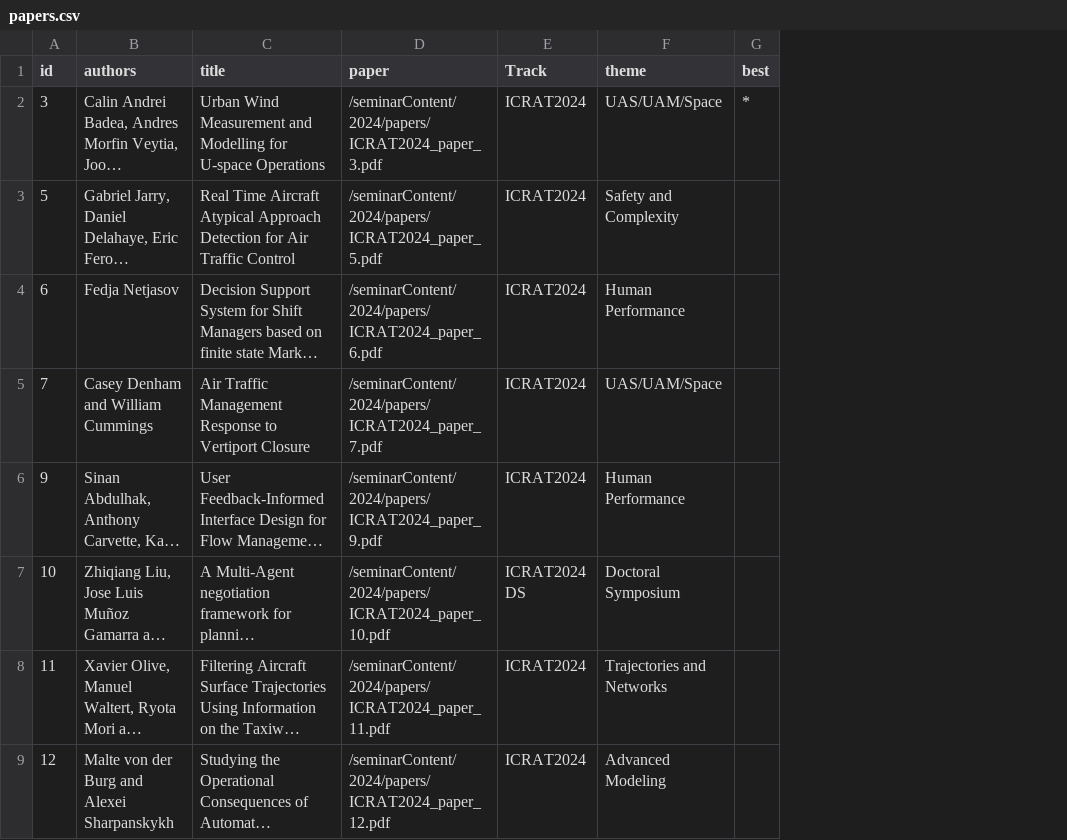
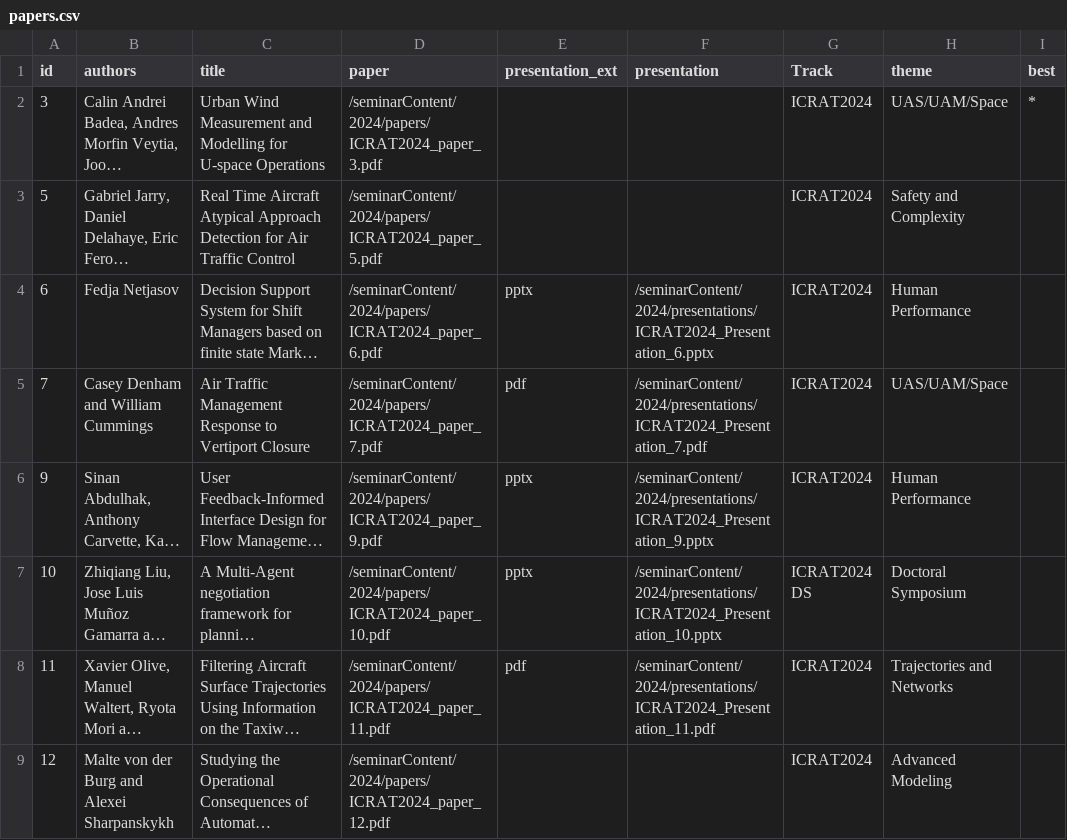
Before and after one commit to icrat-org/lektor-icrat-org, a CSV file: content/previous-conferences/11th-international-conference/papers/papers.csv, drawn as a sheet; only a part is shown; long unchanged cells end in …; the diff names each change by its address in the sheet, - before the commit and + after, or states it on an @@ line.

```diff
--- a/content/previous-conferences/11th-international-conference/papers/papers.csv
+++ b/content/previous-conferences/11th-international-conference/papers/papers.csv
+column E (presentation_ext), rows 4-8: pptx | pdf | pptx | pptx | pdf
+column F (presentation), rows 4-8: /seminarContent/2024/presentations/ICRAT2024_Presentation_6.pptx | /seminarContent/2024/presentations/ICRAT2024_Presentation_7.pdf | /seminarContent/2024/presentations/ICRAT2024_Presentation_9.pptx | /seminarContent/2024/presentations/ICRAT2024_Presentation_10.pptx | /seminarContent/2024/presentations/ICRAT2024_Presentation_11.pdf
```
Also changed, not shown: 9 other files.
